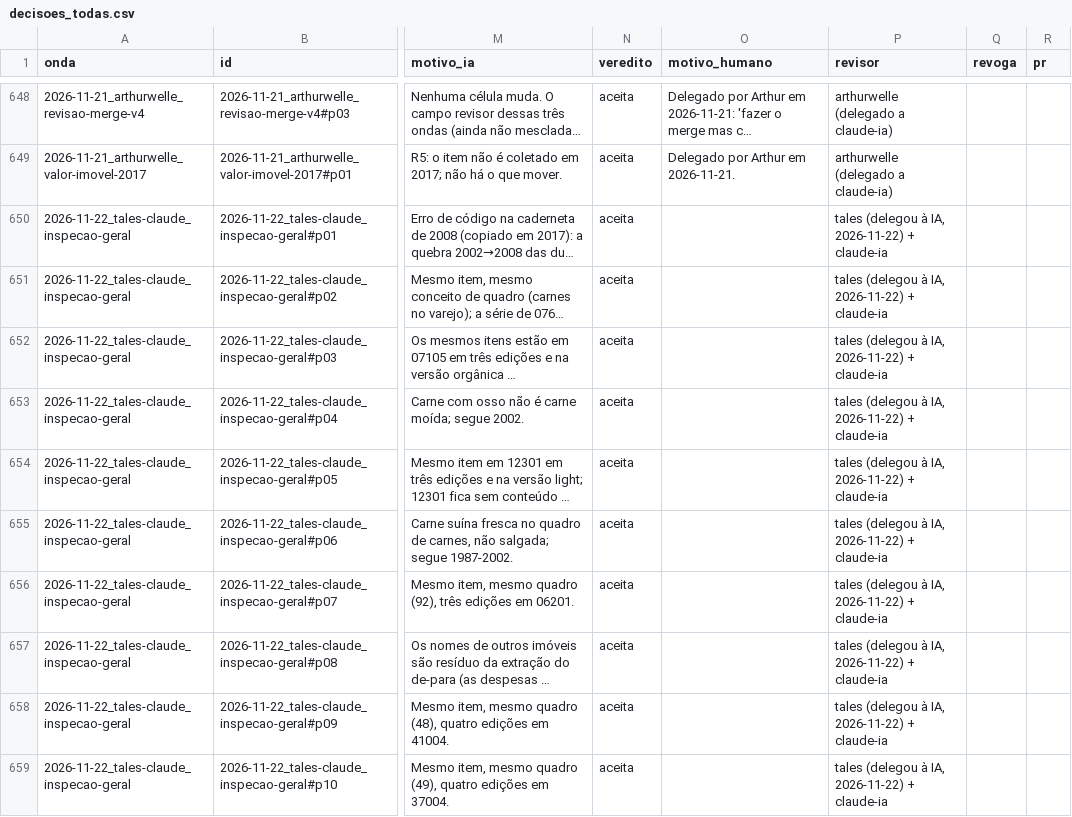
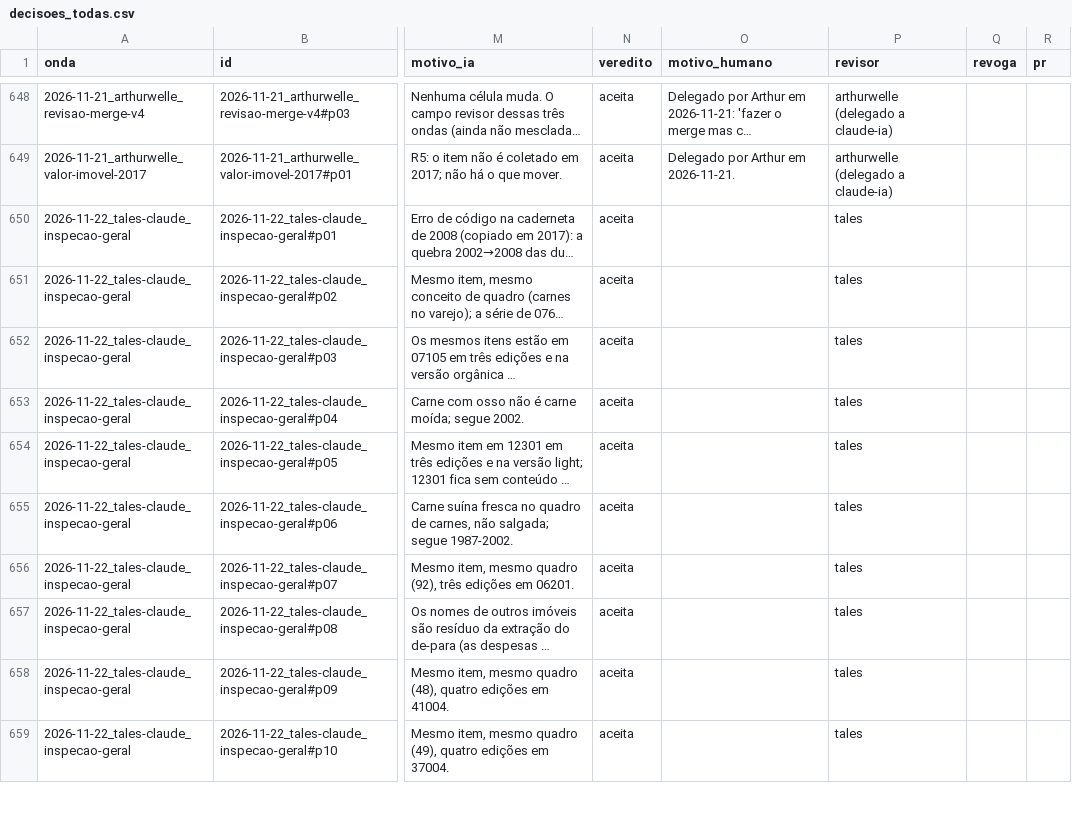
Before and after one commit to arthurwelle/Harmoniza_Produtos, a CSV file: harmonizacao/decisoes_todas.csv, drawn as a sheet; only a part is shown, gaps mark what is left out; long unchanged cells end in …; the diff covers the shown part only; the diff names each change by its address in the sheet, - before the commit and + after, or states it on an @@ line.

```diff
--- a/harmonizacao/decisoes_todas.csv
+++ b/harmonizacao/decisoes_todas.csv
-P650:P659 (revisor): tales (delegou à IA, 2026-11-22) + claude-ia
+P650:P659 (revisor): tales
```
Also changed, not shown: 10 edited cells elsewhere in this file, harmonizacao/ondas/2026-11-22_tales-claude_inspecao-geral/decisoes.csv, 4 other files.
